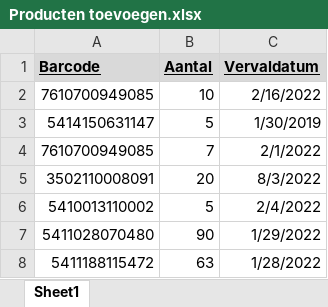
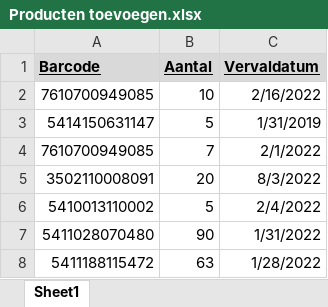
Before and after one commit to WLAN-ITF-21-22/project_expiry_dates, an Excel workbook: Producten toevoegen.xlsx, sheet Sheet1, drawn as a sheet; values as stored, in another font and other column widths than the file's, no borders; the diff names each change by its address in the sheet, - before the commit and + after, or states it on an @@ line.

```diff
--- a/Producten toevoegen.xlsx (sheet Sheet1)
+++ b/Producten toevoegen.xlsx (sheet Sheet1)
-C3 (Vervaldatum): 1/30/2019
+C3 (Vervaldatum): 1/31/2019
-C7 (Vervaldatum): 1/29/2022
+C7 (Vervaldatum): 1/31/2022
```
Also changed, not shown: 10 other files.
